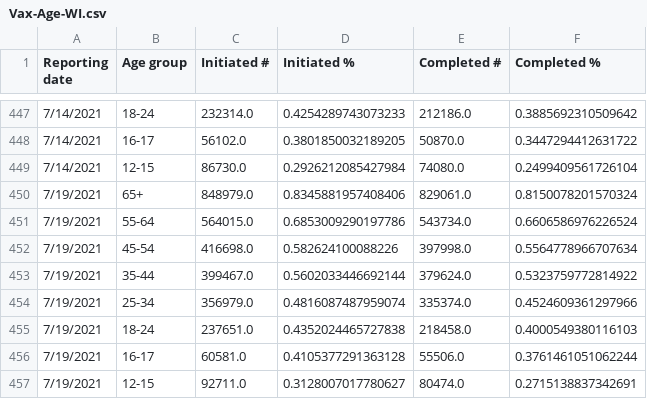
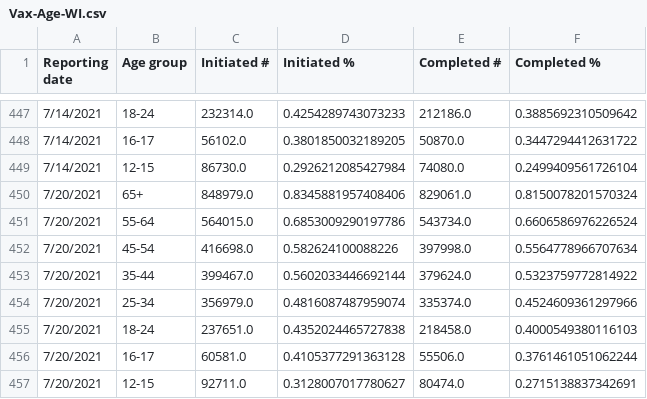
Before and after one commit to mattbayer/covid-wisconsin, a CSV file: data/vaccinations/Vax-Age-WI.csv, drawn as a sheet; only a part is shown, gaps mark what is left out.

Commit message:
Update Vax-Age-WI.csv
Correct date

```diff
--- a/data/vaccinations/Vax-Age-WI.csv
+++ b/data/vaccinations/Vax-Age-WI.csv
@@ -449,9 +449,9 @@ Reporting date,Age group,Initiated #,Initiated %,Completed #,Completed %
 7/14/2021,12-15,86730.0,0.2926212085427984,74080.0,0.2499409561726104
-7/19/2021,65+,848979.0,0.8345881957408406,829061.0,0.8150078201570324
-7/19/2021,55-64,564015.0,0.6853009290197786,543734.0,0.6606586976226524
-7/19/2021,45-54,416698.0,0.582624100088226,397998.0,0.5564778966707634
-7/19/2021,35-44,399467.0,0.5602033446692144,379624.0,0.5323759772814922
-7/19/2021,25-34,356979.0,0.4816087487959074,335374.0,0.4524609361297966
-7/19/2021,18-24,237651.0,0.4352024465727838,218458.0,0.4000549380116103
-7/19/2021,16-17,60581.0,0.4105377291363128,55506.0,0.3761461051062244
-7/19/2021,12-15,92711.0,0.3128007017780627,80474.0,0.2715138837342691
+7/20/2021,65+,848979.0,0.8345881957408406,829061.0,0.8150078201570324
+7/20/2021,55-64,564015.0,0.6853009290197786,543734.0,0.6606586976226524
+7/20/2021,45-54,416698.0,0.582624100088226,397998.0,0.5564778966707634
+7/20/2021,35-44,399467.0,0.5602033446692144,379624.0,0.5323759772814922
+7/20/2021,25-34,356979.0,0.4816087487959074,335374.0,0.4524609361297966
+7/20/2021,18-24,237651.0,0.4352024465727838,218458.0,0.4000549380116103
+7/20/2021,16-17,60581.0,0.4105377291363128,55506.0,0.3761461051062244
+7/20/2021,12-15,92711.0,0.3128007017780627,80474.0,0.2715138837342691
```
